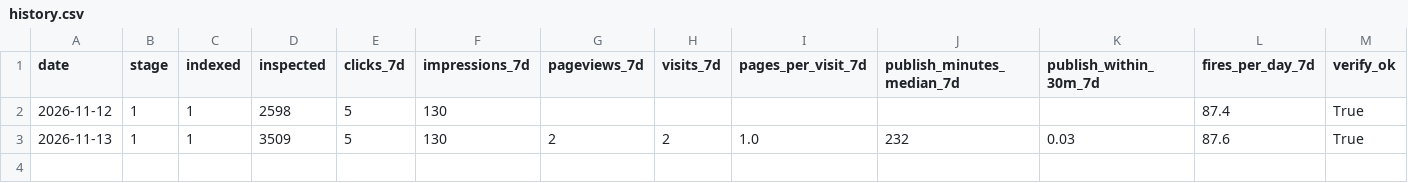
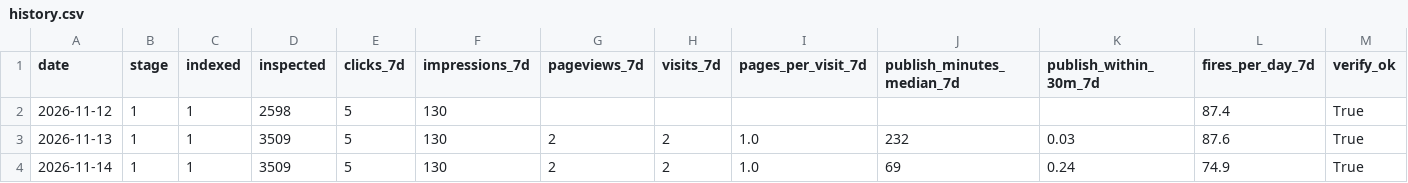
Before and after one commit to nekolab0/kaji23, a CSV file: ops/metrics/history.csv, drawn as a sheet.

```diff
--- a/ops/metrics/history.csv
+++ b/ops/metrics/history.csv
@@ -3 +3,2 @@ date,stage,indexed,inspected,clicks_7d,impressions_7d,pageviews_7d,visits_7d,pag
 2026-11-13,1,1,3509,5,130,2,2,1.0,232,0.03,87.6,True
+2026-11-14,1,1,3509,5,130,2,2,1.0,69,0.24,74.9,True
```
Also changed, not shown: 11 other files.
